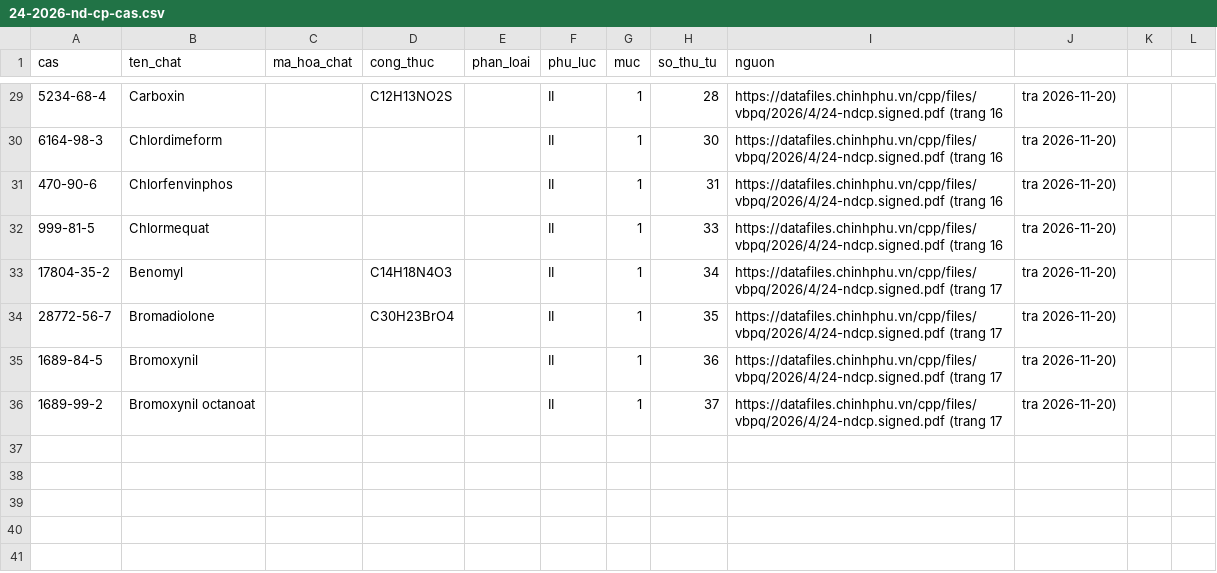
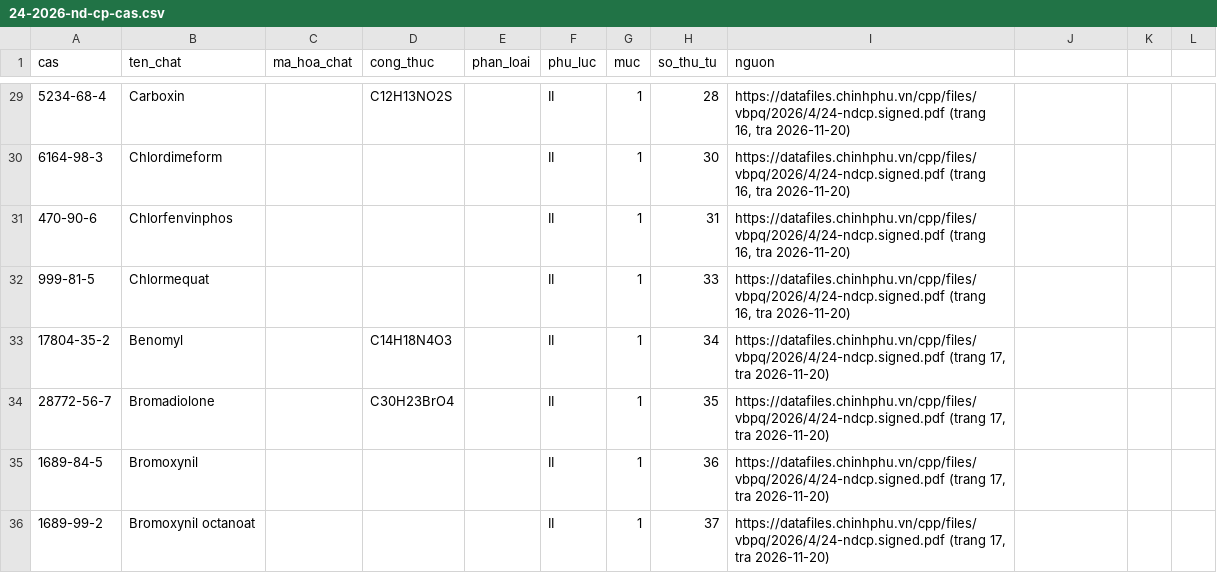
Before and after one commit to ozvietnam/oz-wiki-plhq, a CSV file: danh-muc/24-2026-nd-cp-cas.csv, drawn as a sheet; only a part is shown, gaps mark what is left out; the diff covers the shown part only.

```diff
--- a/danh-muc/24-2026-nd-cp-cas.csv
+++ b/danh-muc/24-2026-nd-cp-cas.csv
@@ -29,8 +29,8 @@ cas,ten_chat,ma_hoa_chat,cong_thuc,phan_loai,phu_luc,muc,so_thu_tu,nguon
-5234-68-4,Carboxin,,C12H13NO2S,,II,1,28,https://datafiles.chinhphu.vn/cpp/files/vbpq/2026/4/24-ndcp.signed.pdf (trang 16, tra 2026-11-20)
-6164-98-3,Chlordimeform,,,,II,1,30,https://datafiles.chinhphu.vn/cpp/files/vbpq/2026/4/24-ndcp.signed.pdf (trang 16, tra 2026-11-20)
-470-90-6,Chlorfenvinphos,,,,II,1,31,https://datafiles.chinhphu.vn/cpp/files/vbpq/2026/4/24-ndcp.signed.pdf (trang 16, tra 2026-11-20)
-999-81-5,Chlormequat,,,,II,1,33,https://datafiles.chinhphu.vn/cpp/files/vbpq/2026/4/24-ndcp.signed.pdf (trang 16, tra 2026-11-20)
-17804-35-2,Benomyl,,C14H18N4O3,,II,1,34,https://datafiles.chinhphu.vn/cpp/files/vbpq/2026/4/24-ndcp.signed.pdf (trang 17, tra 2026-11-20)
-28772-56-7,Bromadiolone,,C30H23BrO4,,II,1,35,https://datafiles.chinhphu.vn/cpp/files/vbpq/2026/4/24-ndcp.signed.pdf (trang 17, tra 2026-11-20)
-1689-84-5,Bromoxynil,,,,II,1,36,https://datafiles.chinhphu.vn/cpp/files/vbpq/2026/4/24-ndcp.signed.pdf (trang 17, tra 2026-11-20)
-1689-99-2,Bromoxynil octanoat,,,,II,1,37,https://datafiles.chinhphu.vn/cpp/files/vbpq/2026/4/24-ndcp.signed.pdf (trang 17, tra 2026-11-20)
+5234-68-4,Carboxin,,C12H13NO2S,,II,1,28,"https://datafiles.chinhphu.vn/cpp/files/vbpq/2026/4/24-ndcp.signed.pdf (trang 16, tra 2026-11-20)"
+6164-98-3,Chlordimeform,,,,II,1,30,"https://datafiles.chinhphu.vn/cpp/files/vbpq/2026/4/24-ndcp.signed.pdf (trang 16, tra 2026-11-20)"
+470-90-6,Chlorfenvinphos,,,,II,1,31,"https://datafiles.chinhphu.vn/cpp/files/vbpq/2026/4/24-ndcp.signed.pdf (trang 16, tra 2026-11-20)"
+999-81-5,Chlormequat,,,,II,1,33,"https://datafiles.chinhphu.vn/cpp/files/vbpq/2026/4/24-ndcp.signed.pdf (trang 16, tra 2026-11-20)"
+17804-35-2,Benomyl,,C14H18N4O3,,II,1,34,"https://datafiles.chinhphu.vn/cpp/files/vbpq/2026/4/24-ndcp.signed.pdf (trang 17, tra 2026-11-20)"
+28772-56-7,Bromadiolone,,C30H23BrO4,,II,1,35,"https://datafiles.chinhphu.vn/cpp/files/vbpq/2026/4/24-ndcp.signed.pdf (trang 17, tra 2026-11-20)"
+1689-84-5,Bromoxynil,,,,II,1,36,"https://datafiles.chinhphu.vn/cpp/files/vbpq/2026/4/24-ndcp.signed.pdf (trang 17, tra 2026-11-20)"
+1689-99-2,Bromoxynil octanoat,,,,II,1,37,"https://datafiles.chinhphu.vn/cpp/files/vbpq/2026/4/24-ndcp.signed.pdf (trang 17, tra 2026-11-20)"
```
Also changed, not shown: 70 edited cells elsewhere in this file.
